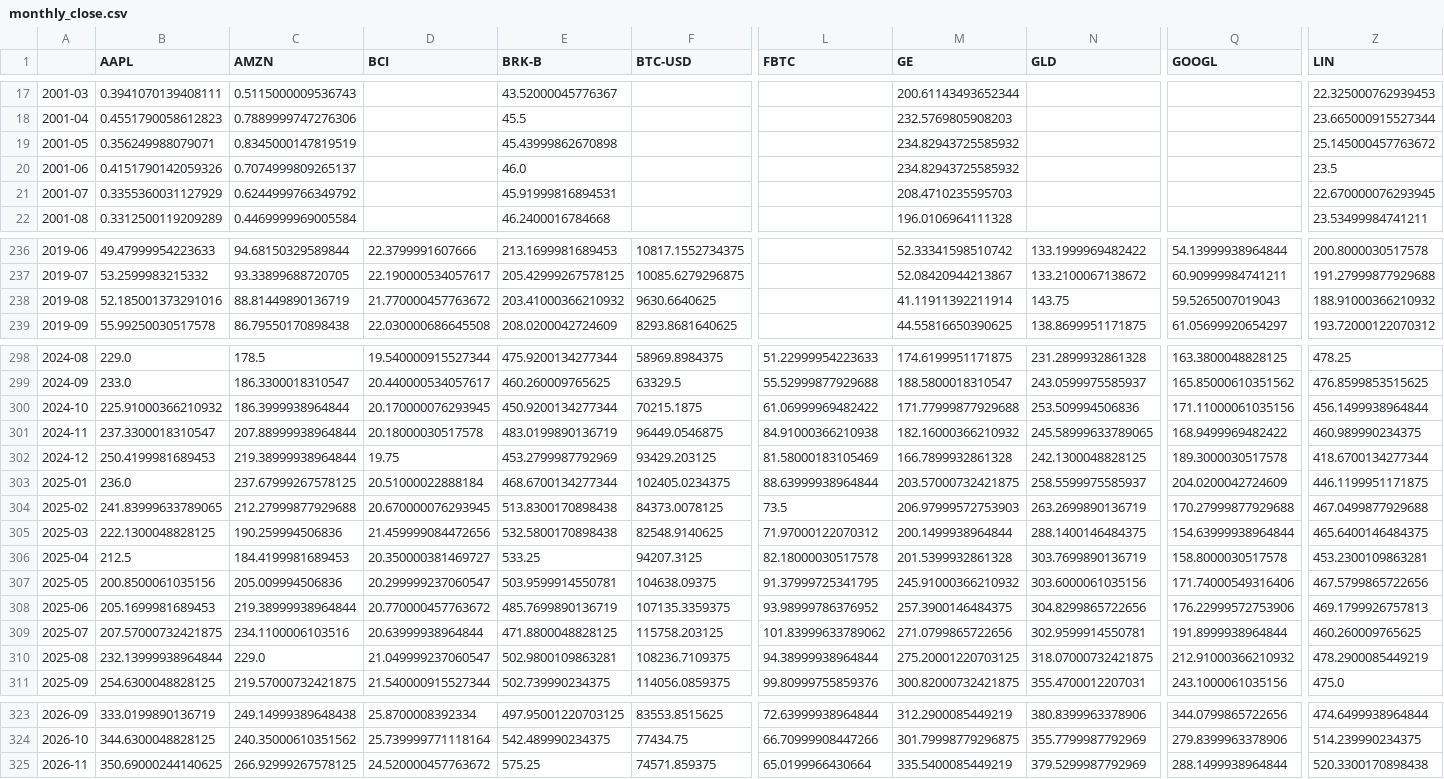
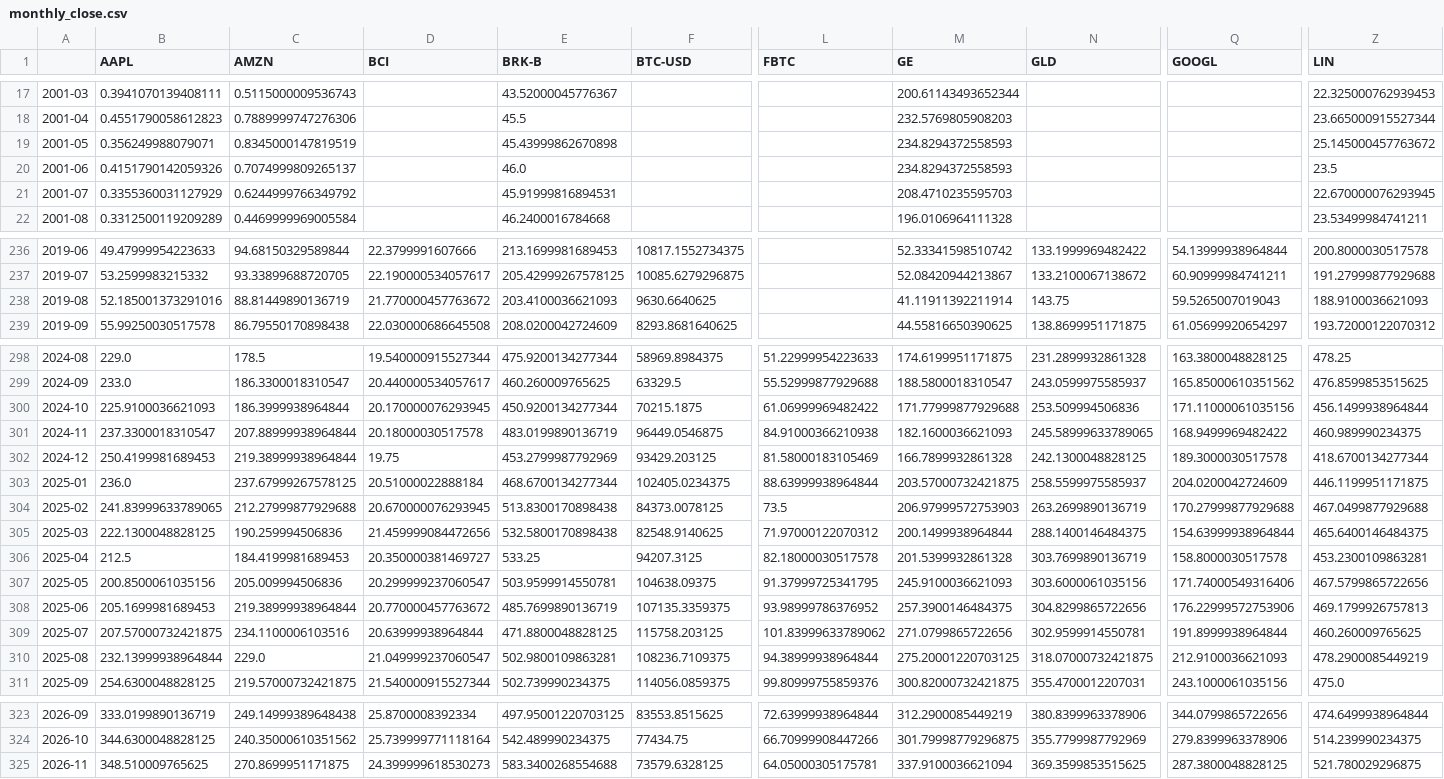
Before and after one commit to TanmaySarfare/project-darkrai, a CSV file: state/monthly_close.csv, drawn as a sheet; only a part is shown, gaps mark what is left out; removed rows and columns are numbered as before the commit, all else as after; rows hold the shown columns only; the diff covers the shown part only; the diff names each change by its address in the sheet, - before the commit and + after, or states it on an @@ line.

```diff
--- a/state/monthly_close.csv
+++ b/state/monthly_close.csv
-M19:M20 (GE): 234.82943725585932
+M19:M20 (GE): 234.8294372558593
-E238 (BRK-B): 203.41000366210932
+E238 (BRK-B): 203.4100036621093
-Z238 (LIN): 188.91000366210932
+Z238 (LIN): 188.9100036621093
-B300 (AAPL): 225.91000366210932
+B300 (AAPL): 225.9100036621093
-M301 (GE): 182.16000366210932
+M301 (GE): 182.1600036621093
-M307 (GE): 245.91000366210932
+M307 (GE): 245.9100036621093
-Q310 (GOOGL): 212.91000366210932
+Q310 (GOOGL): 212.9100036621093
-row 325: 2026-11 | 350.69000244140625 | 266.92999267578125 | 24.520000457763672 | 575.25 | 74571.859375 | 65.0199966430664 | 335.5400085449219 | 379.5299987792969 | 288.1499938964844 | 520.3300170898438
+row 325: 2026-11 | 348.510009765625 | 270.8699951171875 | 24.399999618530273 | 583.3400268554688 | 73579.6328125 | 64.05000305175781 | 337.9100036621094 | 369.3599853515625 | 287.3800048828125 | 521.780029296875
```
Also changed, not shown: 7 edited cells elsewhere in this file, state/monthly_dividends.csv, 1 other file.
